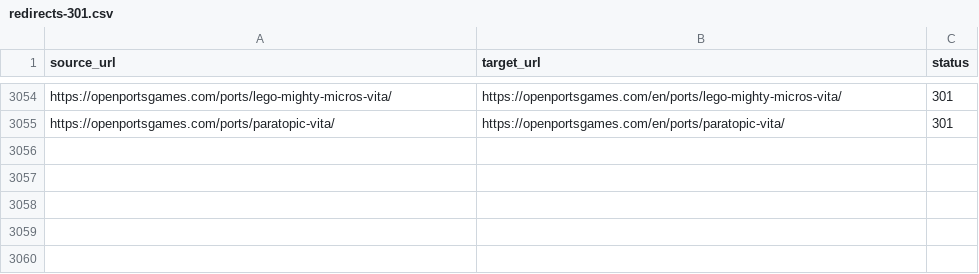
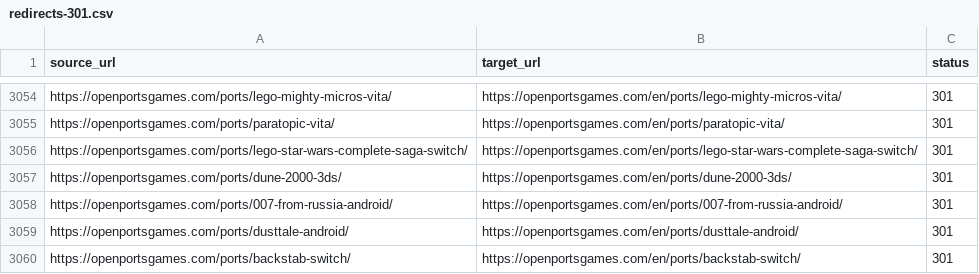
Before and after one commit to Kymie131/openportsgames, a CSV file: docs/redirects-301.csv, drawn as a sheet; only a part is shown, gaps mark what is left out.

Commit message:
feat(catalog): add 5 console and Android ports

```diff
--- a/docs/redirects-301.csv
+++ b/docs/redirects-301.csv
@@ -3055 +3055,6 @@ https://openportsgames.com/ports/lego-mighty-micros-vita/,https://openportsgames
 https://openportsgames.com/ports/paratopic-vita/,https://openportsgames.com/en/ports/paratopic-vita/,301
+https://openportsgames.com/ports/lego-star-wars-complete-saga-switch/,https://openportsgames.com/en/ports/lego-star-wars-complete-saga-switch/,301
+https://openportsgames.com/ports/dune-2000-3ds/,https://openportsgames.com/en/ports/dune-2000-3ds/,301
+https://openportsgames.com/ports/007-from-russia-android/,https://openportsgames.com/en/ports/007-from-russia-android/,301
+https://openportsgames.com/ports/dusttale-android/,https://openportsgames.com/en/ports/dusttale-android/,301
+https://openportsgames.com/ports/backstab-switch/,https://openportsgames.com/en/ports/backstab-switch/,301
```
Also changed, not shown: 13 other files.
